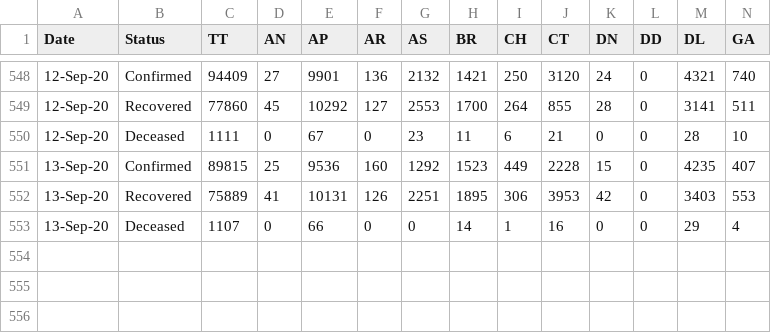
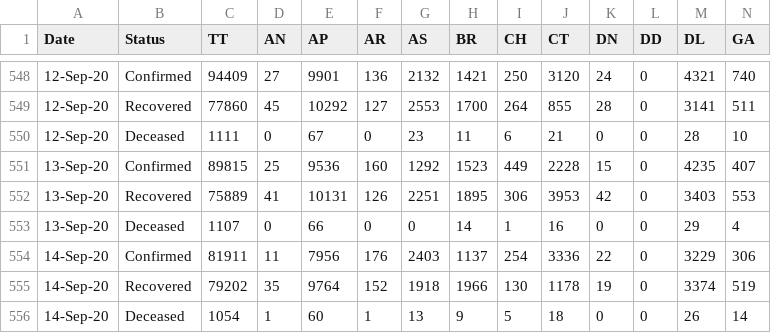
Before and after one commit to arya46/Covid-19-EDA, a CSV file: data/covidIN_state_wise_daily.csv, drawn as a sheet; only a part is shown, gaps mark what is left out; rows hold the shown columns only; the diff names each change by its address in the sheet, - before the commit and + after, or states it on an @@ line.

Commit message:
data updated on - Tue Sep 15 05:32:02 UTC 2020

```diff
--- a/data/covidIN_state_wise_daily.csv
+++ b/data/covidIN_state_wise_daily.csv
+row 554: 14-Sep-20 | Confirmed | 81911 | 11 | 7956 | 176 | 2403 | 1137 | 254 | 3336 | 22 | 0 | 3229 | 306
+row 555: 14-Sep-20 | Recovered | 79202 | 35 | 9764 | 152 | 1918 | 1966 | 130 | 1178 | 19 | 0 | 3374 | 519
+row 556: 14-Sep-20 | Deceased | 1054 | 1 | 60 | 1 | 13 | 9 | 5 | 18 | 0 | 0 | 26 | 14
```
Also changed, not shown: data/cases_ts.csv, data/covidIN_districtwise_current.csv, 2 other files.
